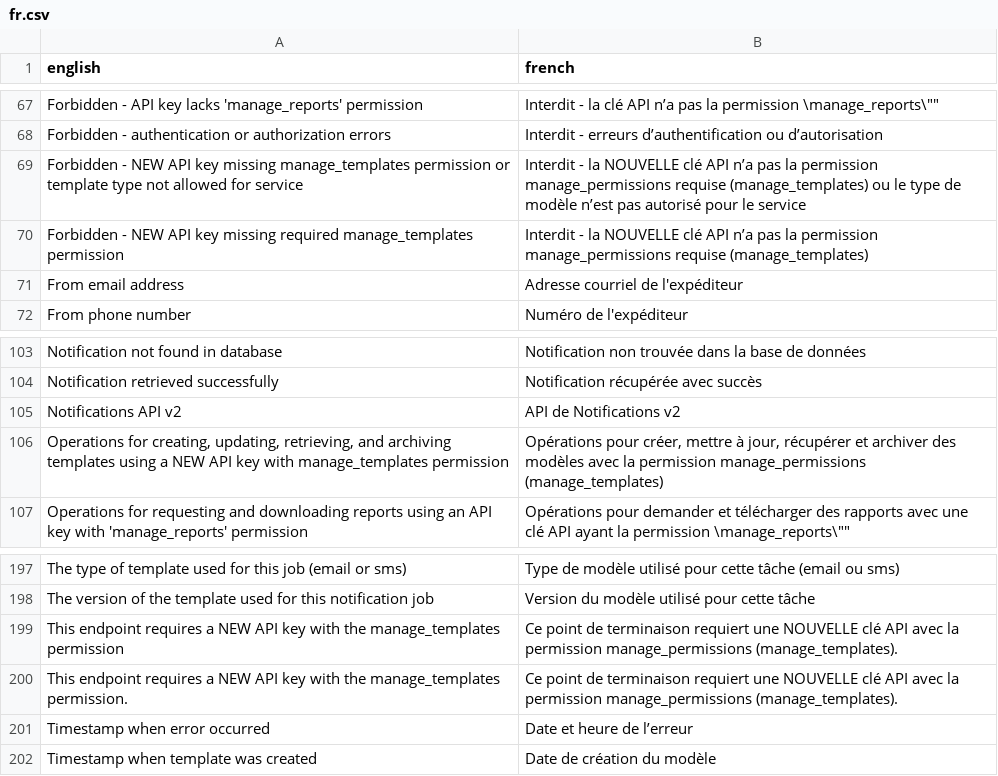
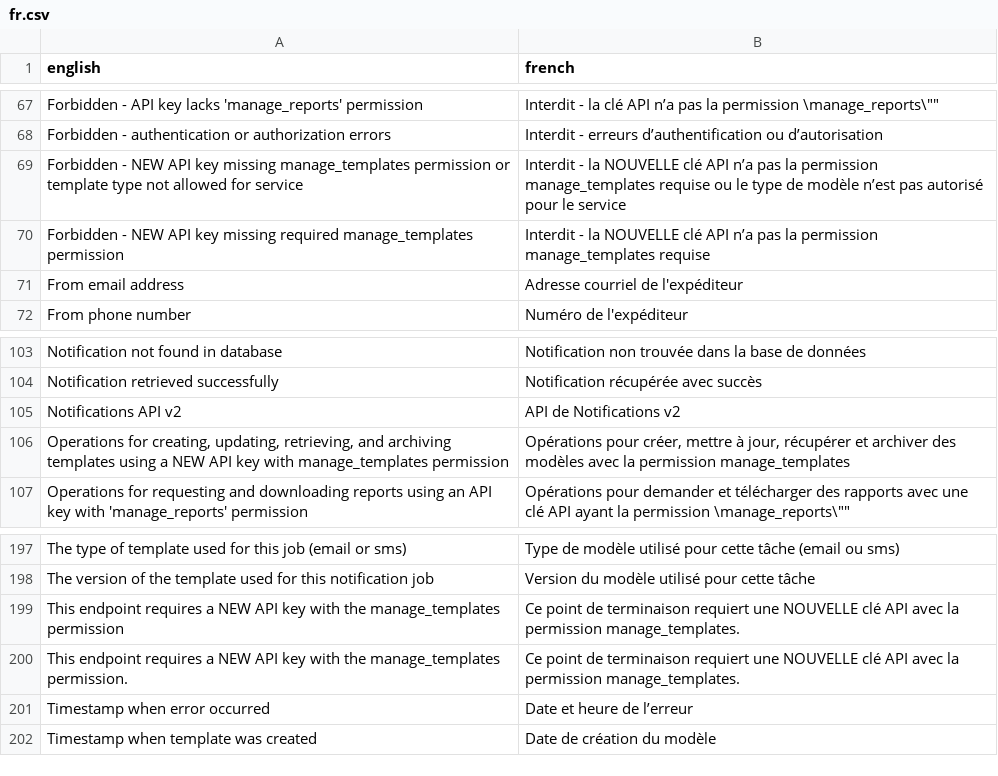
Before and after one commit to cds-snc/notification-api, a CSV file: openapi/translations/fr.csv, drawn as a sheet; only a part is shown, gaps mark what is left out.

Commit message:
fix the fr permission and strip whitespace

```diff
--- a/openapi/translations/fr.csv
+++ b/openapi/translations/fr.csv
@@ -68,4 +68,4 @@
 "Forbidden - authentication or authorization errors","Interdit - erreurs d’authentification ou d’autorisation"
-"Forbidden - NEW API key missing manage_templates permission or template type not allowed for service","Interdit - la NOUVELLE clé API n’a pas la permission manage_permissions requise (manage_templates) ou le type de modèle n’est pas autorisé pour le service"
-"Forbidden - NEW API key missing required manage_templates permission","Interdit - la NOUVELLE clé API n’a pas la permission manage_permissions requise (manage_templates)"
+"Forbidden - NEW API key missing manage_templates permission or template type not allowed for service","Interdit - la NOUVELLE clé API n’a pas la permission manage_templates requise ou le type de modèle n’est pas autorisé pour le service"
+"Forbidden - NEW API key missing required manage_templates permission","Interdit - la NOUVELLE clé API n’a pas la permission manage_templates requise"
 "From email address","Adresse courriel de l'expéditeur"
@@ -105,3 +105,3 @@
 "Notifications API v2","API de Notifications v2"
-"Operations for creating, updating, retrieving, and archiving templates using a NEW API key with manage_templates permission","Opérations pour créer, mettre à jour, récupérer et archiver des modèles avec la permission manage_permissions (manage_templates)"
+"Operations for creating, updating, retrieving, and archiving templates using a NEW API key with manage_templates permission","Opérations pour créer, mettre à jour, récupérer et archiver des modèles avec la permission manage_templates"
 "Operations for requesting and downloading reports using an API key with 'manage_reports' permission","Opérations pour demander et télécharger des rapports avec une clé API ayant la permission \"manage_reports\""
@@ -198,4 +198,4 @@
 "The version of the template used for this notification job","Version du modèle utilisé pour cette tâche"
-"This endpoint requires a NEW API key with the manage_templates permission","Ce point de terminaison requiert une NOUVELLE clé API avec la permission manage_permissions (manage_templates)."
-"This endpoint requires a NEW API key with the manage_templates permission.","Ce point de terminaison requiert une NOUVELLE clé API avec la permission manage_permissions (manage_templates)."
+"This endpoint requires a NEW API key with the manage_templates permission","Ce point de terminaison requiert une NOUVELLE clé API avec la permission manage_templates."
+"This endpoint requires a NEW API key with the manage_templates permission.","Ce point de terminaison requiert une NOUVELLE clé API avec la permission manage_templates."
 "Timestamp when error occurred","Date et heure de l’erreur"
```
Also changed, not shown: 3 other files.
